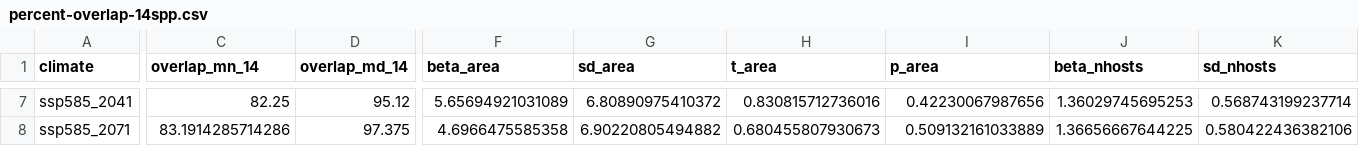
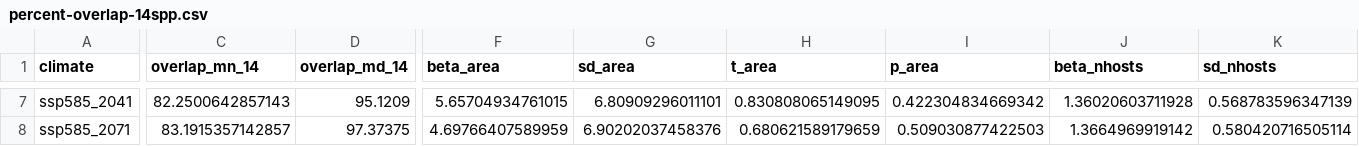
Before and after one commit to Big-Biodiversity-Collaborative/SwallowtailClimateChange, a CSV file: output/manuscript/percent-overlap-14spp.csv, drawn as a sheet; only a part is shown, gaps mark what is left out; the diff covers the shown part only; the diff names each change by its address in the sheet, - before the commit and + after, or states it on an @@ line.

```diff
--- a/output/manuscript/percent-overlap-14spp.csv
+++ b/output/manuscript/percent-overlap-14spp.csv
-C7 (overlap_mn_14): 82.25
+C7 (overlap_mn_14): 82.2500642857143
-D7 (overlap_md_14): 95.12
+D7 (overlap_md_14): 95.1209
-F7 (beta_area): 5.65694921031089
+F7 (beta_area): 5.65704934761015
-G7 (sd_area): 6.80890975410372
+G7 (sd_area): 6.80909296011101
-H7 (t_area): 0.830815712736016
+H7 (t_area): 0.830808065149095
-I7 (p_area): 0.42230067987656
+I7 (p_area): 0.422304834669342
-J7 (beta_nhosts): 1.36029745695253
+J7 (beta_nhosts): 1.36020603711928
-K7 (sd_nhosts): 0.568743199237714
+K7 (sd_nhosts): 0.568783596347139
-C8 (overlap_mn_14): 83.1914285714286
+C8 (overlap_mn_14): 83.1915357142857
-D8 (overlap_md_14): 97.375
+D8 (overlap_md_14): 97.37375
-F8 (beta_area): 4.6966475585358
+F8 (beta_area): 4.69766407589959
-G8 (sd_area): 6.90220805494882
+G8 (sd_area): 6.90202037458376
-H8 (t_area): 0.680455807930673
+H8 (t_area): 0.680621589179659
-I8 (p_area): 0.509132161033889
+I8 (p_area): 0.509030877422503
-J8 (beta_nhosts): 1.36656667644225
+J8 (beta_nhosts): 1.3664969919142
-K8 (sd_nhosts): 0.580422436382106
+K8 (sd_nhosts): 0.580420716505114
```
Also changed, not shown: 58 edited cells elsewhere in this file, output/manuscript/percent-overlap-13spp.csv, 19 other files.
